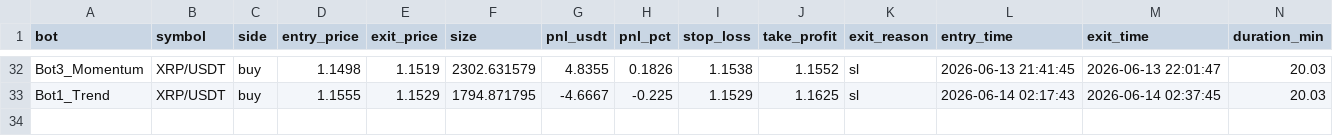
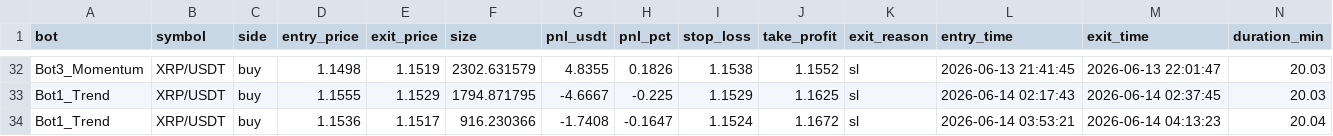
Before and after one commit to Jorjota12/trading_bots, a CSV file: trades_XRP.csv, drawn as a sheet; only a part is shown, gaps mark what is left out.

Commit message:
update trades_XRP.csv

```diff
--- a/trades_XRP.csv
+++ b/trades_XRP.csv
@@ -33 +33,2 @@ Bot3_Momentum,XRP/USDT,buy,1.1498,1.1519,2302.631579,4.8355,0.1826,1.1538,1.1552
 Bot1_Trend,XRP/USDT,buy,1.1555,1.1529,1794.871795,-4.6667,-0.225,1.1529,1.1625,sl,2026-06-14 02:17:43,2026-06-14 02:37:45,20.03
+Bot1_Trend,XRP/USDT,buy,1.1536,1.1517,916.230366,-1.7408,-0.1647,1.1524,1.1672,sl,2026-06-14 03:53:21,2026-06-14 04:13:23,20.04
```
